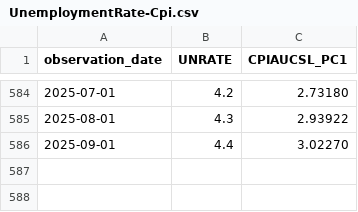
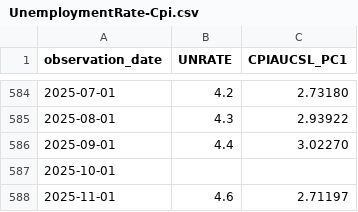
Before and after one commit to oowuyueco/pub, a CSV file: us/UnemploymentRate-Cpi.csv, drawn as a sheet; only a part is shown, gaps mark what is left out; the diff names each change by its address in the sheet, - before the commit and + after, or states it on an @@ line.

```diff
--- a/us/UnemploymentRate-Cpi.csv
+++ b/us/UnemploymentRate-Cpi.csv
+row 587: 2025-10-01
+row 588: 2025-11-01 | 4.6 | 2.71197
```
Also changed, not shown: us/Rate周-Assets周.csv, 22 other files.
